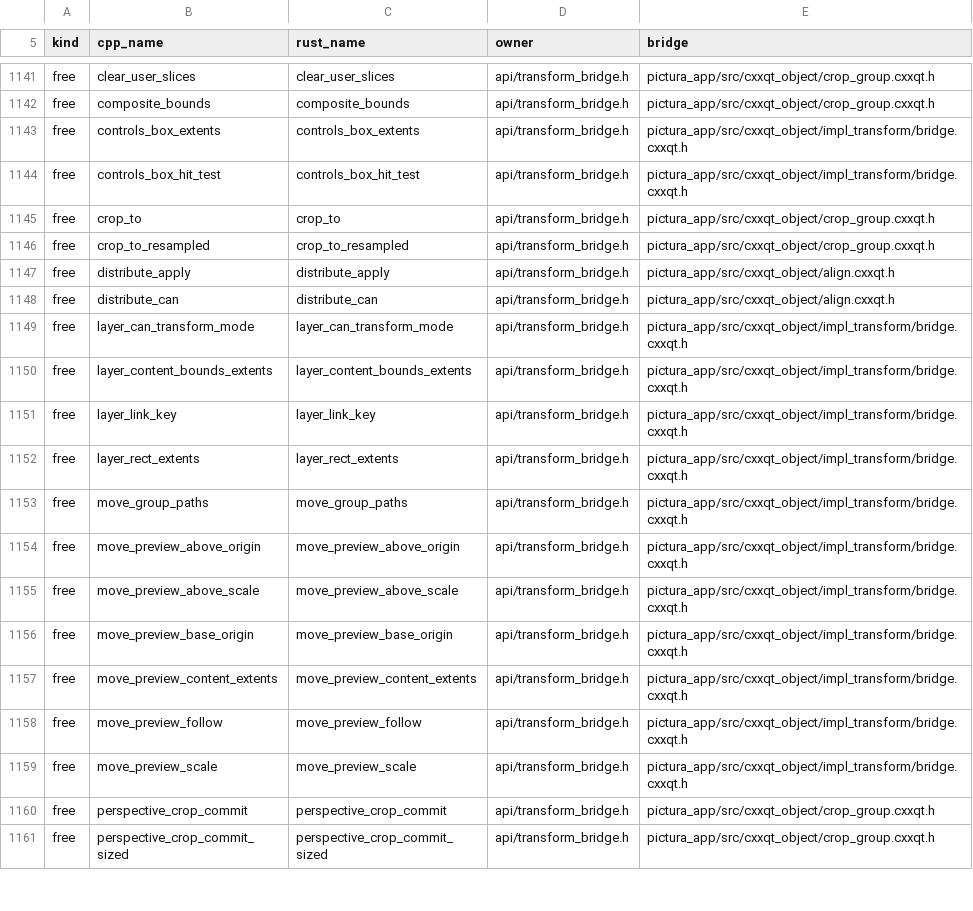
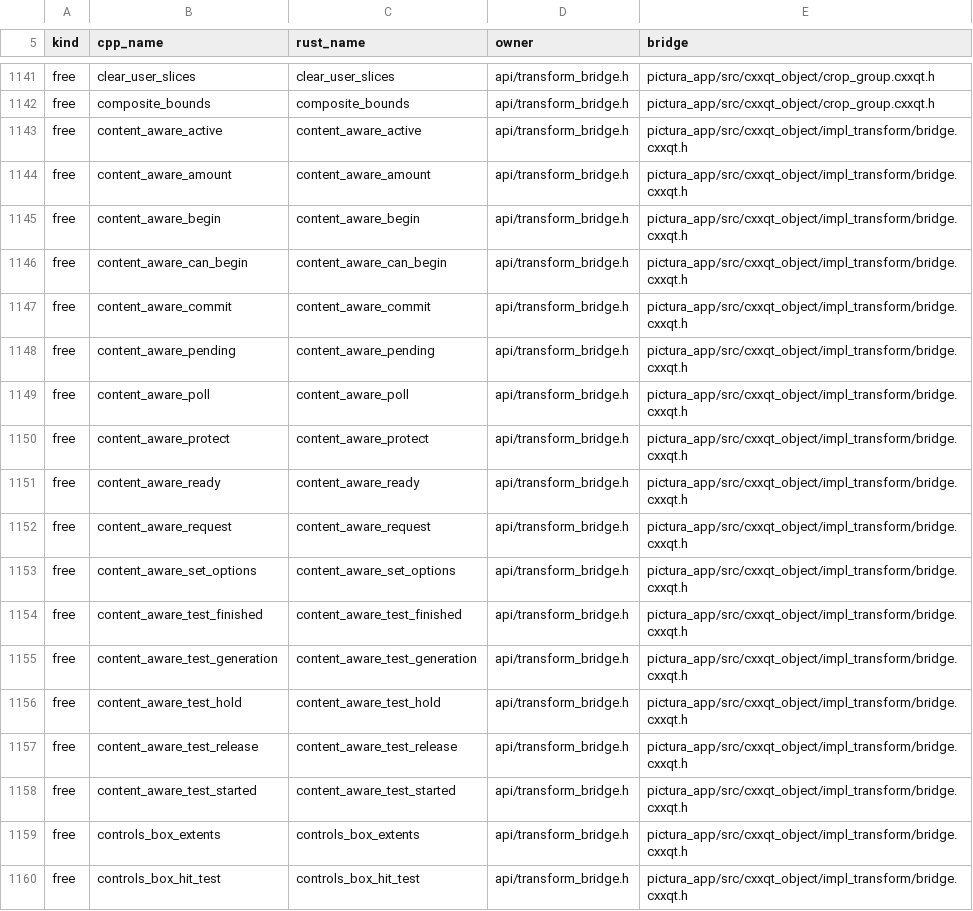
Before and after one commit to KookaStudio/KookaPictura, a TSV file: crates/pictura-app/src/build_config/verb_manifest.tsv, drawn as a sheet; only a part is shown, gaps mark what is left out; the shorter side is filled out with more unchanged rows.

Commit message:
fix(tools): align content-aware scale integration contracts (#528)

```diff
--- a/crates/pictura-app/src/build_config/verb_manifest.tsv
+++ b/crates/pictura-app/src/build_config/verb_manifest.tsv
@@ -1142,2 +1142,18 @@ free	clear_user_slices	clear_user_slices	api/transform_bridge.h	pictura_app/src/
 free	composite_bounds	composite_bounds	api/transform_bridge.h	pictura_app/src/cxxqt_object/crop_group.cxxqt.h
+free	content_aware_active	content_aware_active	api/transform_bridge.h	pictura_app/src/cxxqt_object/impl_transform/bridge.cxxqt.h
+free	content_aware_amount	content_aware_amount	api/transform_bridge.h	pictura_app/src/cxxqt_object/impl_transform/bridge.cxxqt.h
+free	content_aware_begin	content_aware_begin	api/transform_bridge.h	pictura_app/src/cxxqt_object/impl_transform/bridge.cxxqt.h
+free	content_aware_can_begin	content_aware_can_begin	api/transform_bridge.h	pictura_app/src/cxxqt_object/impl_transform/bridge.cxxqt.h
+free	content_aware_commit	content_aware_commit	api/transform_bridge.h	pictura_app/src/cxxqt_object/impl_transform/bridge.cxxqt.h
+free	content_aware_pending	content_aware_pending	api/transform_bridge.h	pictura_app/src/cxxqt_object/impl_transform/bridge.cxxqt.h
+free	content_aware_poll	content_aware_poll	api/transform_bridge.h	pictura_app/src/cxxqt_object/impl_transform/bridge.cxxqt.h
+free	content_aware_protect	content_aware_protect	api/transform_bridge.h	pictura_app/src/cxxqt_object/impl_transform/bridge.cxxqt.h
+free	content_aware_ready	content_aware_ready	api/transform_bridge.h	pictura_app/src/cxxqt_object/impl_transform/bridge.cxxqt.h
+free	content_aware_request	content_aware_request	api/transform_bridge.h	pictura_app/src/cxxqt_object/impl_transform/bridge.cxxqt.h
+free	content_aware_set_options	content_aware_set_options	api/transform_bridge.h	pictura_app/src/cxxqt_object/impl_transform/bridge.cxxqt.h
+free	content_aware_test_finished	content_aware_test_finished	api/transform_bridge.h	pictura_app/src/cxxqt_object/impl_transform/bridge.cxxqt.h
+free	content_aware_test_generation	content_aware_test_generation	api/transform_bridge.h	pictura_app/src/cxxqt_object/impl_transform/bridge.cxxqt.h
+free	content_aware_test_hold	content_aware_test_hold	api/transform_bridge.h	pictura_app/src/cxxqt_object/impl_transform/bridge.cxxqt.h
+free	content_aware_test_release	content_aware_test_release	api/transform_bridge.h	pictura_app/src/cxxqt_object/impl_transform/bridge.cxxqt.h
+free	content_aware_test_started	content_aware_test_started	api/transform_bridge.h	pictura_app/src/cxxqt_object/impl_transform/bridge.cxxqt.h
 free	controls_box_extents	controls_box_extents	api/transform_bridge.h	pictura_app/src/cxxqt_object/impl_transform/bridge.cxxqt.h
```
Also changed, not shown: 9 other files.
